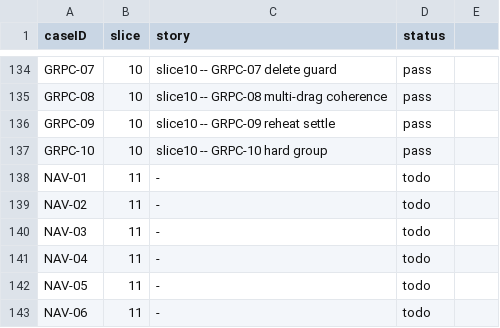
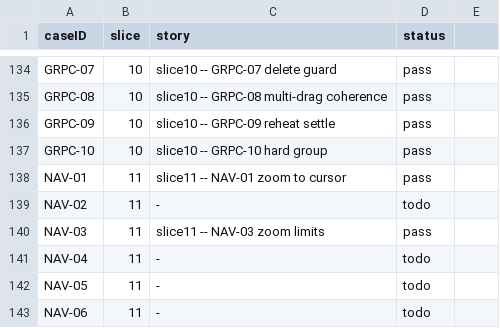
Before and after one commit to penwoodj/whitt, a TSV file: docs/feature-requirements/validation/coverage-manifest.tsv, drawn as a sheet; only a part is shown, gaps mark what is left out.

Commit message:
feat(viewport-navigation): Zoom config (NAV-01, NAV-03)

```diff
--- a/docs/feature-requirements/validation/coverage-manifest.tsv
+++ b/docs/feature-requirements/validation/coverage-manifest.tsv
@@ -137,5 +137,5 @@ GRPC-09	10	slice10 -- GRPC-09 reheat settle	pass
 GRPC-10	10	slice10 -- GRPC-10 hard group	pass
-NAV-01	11	-	todo
+NAV-01	11	slice11 -- NAV-01 zoom to cursor	pass
 NAV-02	11	-	todo
-NAV-03	11	-	todo
+NAV-03	11	slice11 -- NAV-03 zoom limits	pass
 NAV-04	11	-	todo
```
Also changed, not shown: 4 other files.
